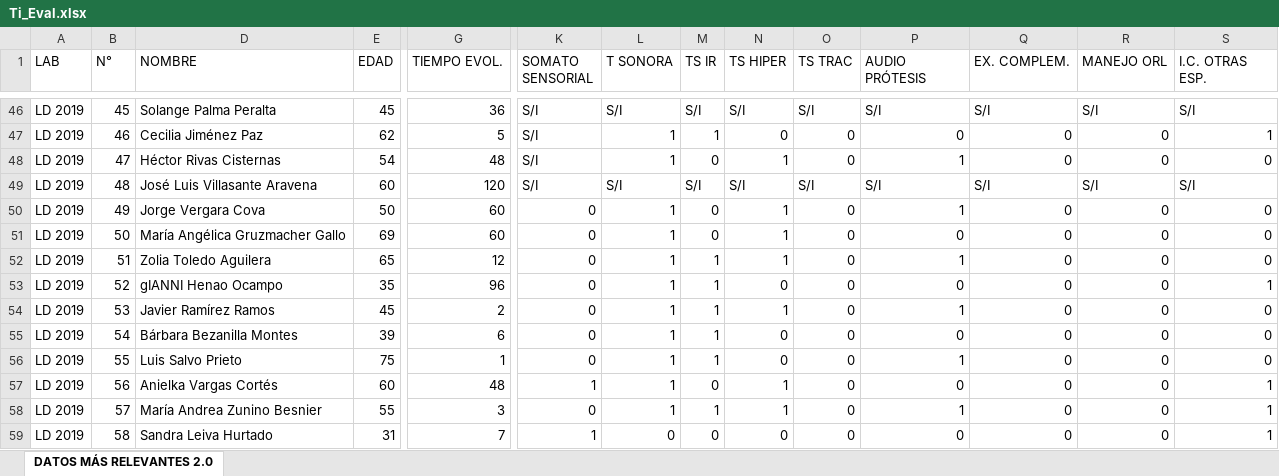
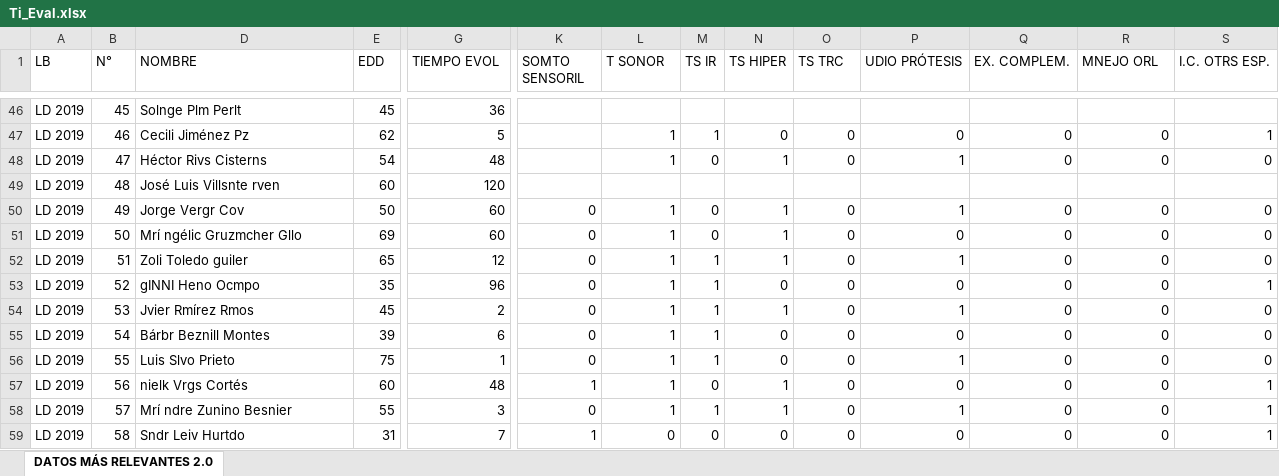
Before and after one commit to HayoBK/AnalisisTiCongreso2022, an Excel workbook: Ti_Eval.xlsx, sheet DATOS MÁS RELEVANTES 2.0, drawn as a sheet; only a part is shown, gaps mark what is left out; values as stored, in another font and other column widths than the file's, no cell formats; the diff covers the shown part only; the diff names each change by its address in the sheet, - before the commit and + after, or states it on an @@ line.

```diff
--- a/Ti_Eval.xlsx (sheet DATOS MÁS RELEVANTES 2.0)
+++ b/Ti_Eval.xlsx (sheet DATOS MÁS RELEVANTES 2.0)
-A1: LAB
+A1: LB
-E1: EDAD
+E1: EDD
-G1: TIEMPO EVOL.
+G1: TIEMPO EVOL
-K1: SOMATO SENSORIAL
+K1: SOMTO SENSORIL
-L1: T SONORA
+L1: T SONOR
-O1: TS TRAC
+O1: TS TRC
-P1: AUDIO PRÓTESIS
+P1: UDIO PRÓTESIS
-R1: MANEJO ORL
+R1: MNEJO ORL
-S1: I.C. OTRAS ESP.
+S1: I.C. OTRS ESP.
-D46 (NOMBRE): Solange Palma Peralta
+D46 (NOMBRE): Solnge Plm Perlt
-K46:K49 (SOMTO SENSORIL): S/I
+K46:K49 (SOMTO SENSORIL): (empty)
-L46 (T SONOR): S/I
+L46 (T SONOR): (empty)
-M46 (TS IR): S/I
+M46 (TS IR): (empty)
-N46 (TS HIPER): S/I
+N46 (TS HIPER): (empty)
-O46 (TS TRC): S/I
+O46 (TS TRC): (empty)
-P46 (UDIO PRÓTESIS): S/I
+P46 (UDIO PRÓTESIS): (empty)
-Q46 (EX. COMPLEM.): S/I
+Q46 (EX. COMPLEM.): (empty)
-R46 (MNEJO ORL): S/I
+R46 (MNEJO ORL): (empty)
-S46 (I.C. OTRS ESP.): S/I
+S46 (I.C. OTRS ESP.): (empty)
-D47 (NOMBRE): Cecilia Jiménez Paz
+D47 (NOMBRE): Cecili Jiménez Pz
-D48 (NOMBRE): Héctor Rivas Cisternas
+D48 (NOMBRE): Héctor Rivs Cisterns
-D49 (NOMBRE): José Luis Villasante Aravena
+D49 (NOMBRE): José Luis Villsnte rven
-L49 (T SONOR): S/I
+L49 (T SONOR): (empty)
-M49 (TS IR): S/I
+M49 (TS IR): (empty)
-N49 (TS HIPER): S/I
+N49 (TS HIPER): (empty)
-O49 (TS TRC): S/I
+O49 (TS TRC): (empty)
-P49 (UDIO PRÓTESIS): S/I
+P49 (UDIO PRÓTESIS): (empty)
-Q49 (EX. COMPLEM.): S/I
+Q49 (EX. COMPLEM.): (empty)
-R49 (MNEJO ORL): S/I
+R49 (MNEJO ORL): (empty)
-S49 (I.C. OTRS ESP.): S/I
+S49 (I.C. OTRS ESP.): (empty)
-D50 (NOMBRE): Jorge Vergara Cova
+D50 (NOMBRE): Jorge Vergr Cov
-D51 (NOMBRE): María Angélica Gruzmacher Gallo
+D51 (NOMBRE): Mrí ngélic Gruzmcher Gllo
-D52 (NOMBRE): Zolia Toledo Aguilera
+D52 (NOMBRE): Zoli Toledo guiler
-D53 (NOMBRE): gIANNI Henao Ocampo
+D53 (NOMBRE): gINNI Heno Ocmpo
-D54 (NOMBRE): Javier Ramírez Ramos
+D54 (NOMBRE): Jvier Rmírez Rmos
-D55 (NOMBRE): Bárbara Bezanilla Montes
+D55 (NOMBRE): Bárbr Beznill Montes
-D56 (NOMBRE): Luis Salvo Prieto
+D56 (NOMBRE): Luis Slvo Prieto
-D57 (NOMBRE): Anielka Vargas Cortés
+D57 (NOMBRE): nielk Vrgs Cortés
-D58 (NOMBRE): María Andrea Zunino Besnier
+D58 (NOMBRE): Mrí ndre Zunino Besnier
-D59 (NOMBRE): Sandra Leiva Hurtado
+D59 (NOMBRE): Sndr Leiv Hurtdo
```
Also changed, not shown: 1179 edited cells elsewhere in this sheet, cell formats, hidden cells, Ti_Terapia.xlsx, 6 other files.
